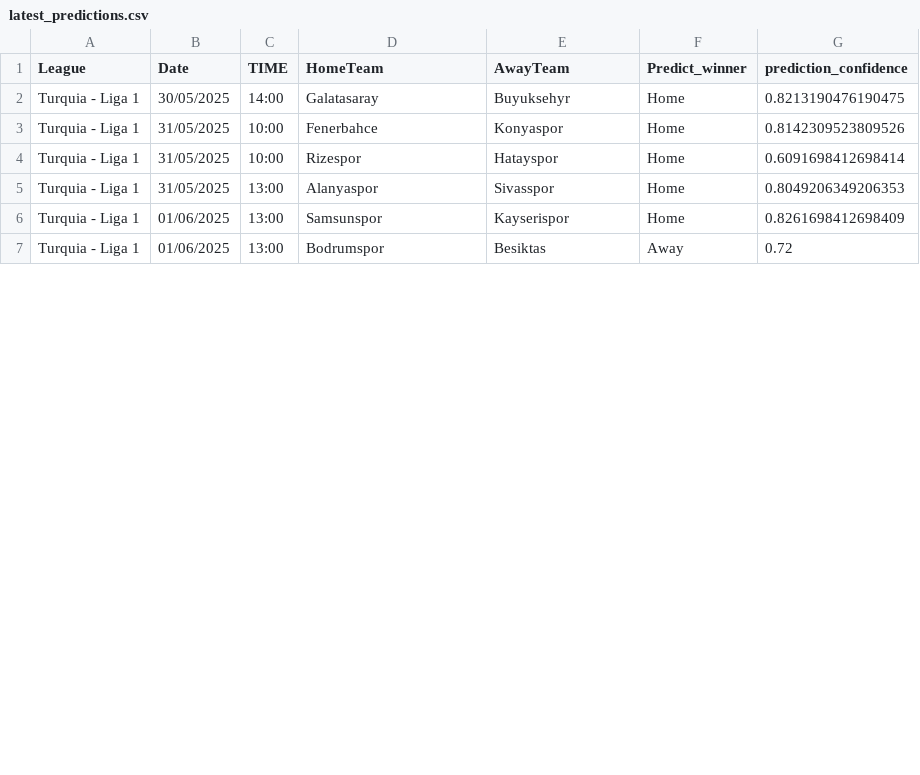
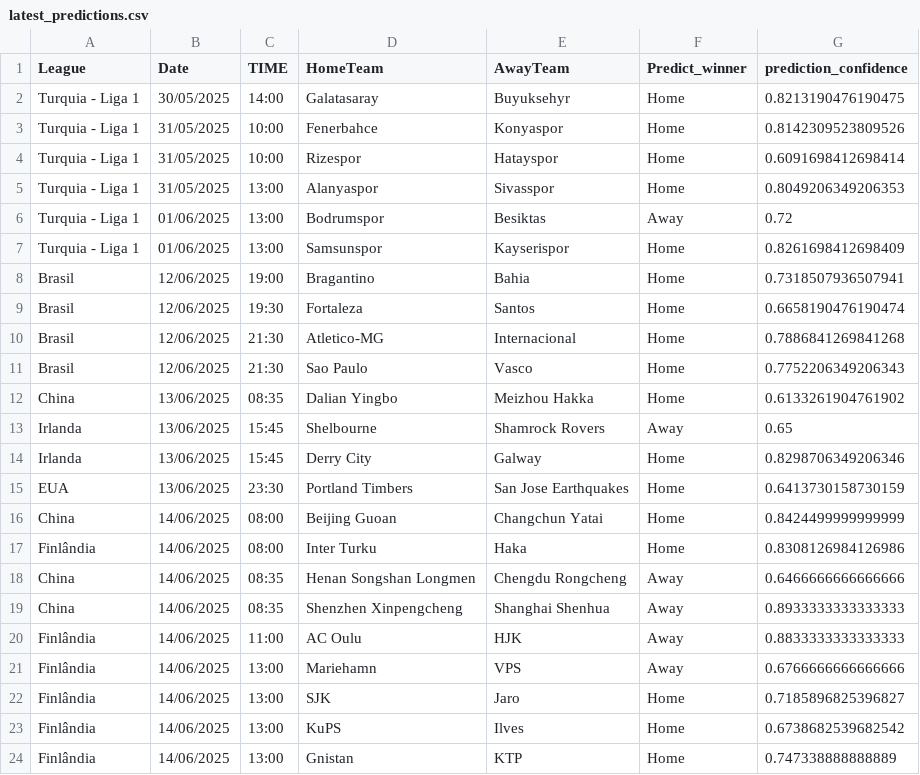
Before and after one commit to joselucaspj/poissonpredictor, a CSV file: data/latest_predictions.csv, drawn as a sheet; only a part is shown; the diff covers the shown part only.

```diff
--- a/data/latest_predictions.csv
+++ b/data/latest_predictions.csv
@@ -5,3 +5,20 @@ Turquia - Liga 1,31/05/2025,10:00,Rizespor,Hatayspor,Home,0.6091698412698414
 Turquia - Liga 1,31/05/2025,13:00,Alanyaspor,Sivasspor,Home,0.8049206349206353
+Turquia - Liga 1,01/06/2025,13:00,Bodrumspor,Besiktas,Away,0.72
 Turquia - Liga 1,01/06/2025,13:00,Samsunspor,Kayserispor,Home,0.8261698412698409
-Turquia - Liga 1,01/06/2025,13:00,Bodrumspor,Besiktas,Away,0.72
+Brasil,12/06/2025,19:00,Bragantino,Bahia,Home,0.7318507936507941
+Brasil,12/06/2025,19:30,Fortaleza,Santos,Home,0.6658190476190474
+Brasil,12/06/2025,21:30,Atletico-MG,Internacional,Home,0.7886841269841268
+Brasil,12/06/2025,21:30,Sao Paulo,Vasco,Home,0.7752206349206343
+China,13/06/2025,08:35,Dalian Yingbo,Meizhou Hakka,Home,0.6133261904761902
+Irlanda,13/06/2025,15:45,Shelbourne,Shamrock Rovers,Away,0.65
+Irlanda,13/06/2025,15:45,Derry City,Galway,Home,0.8298706349206346
+EUA,13/06/2025,23:30,Portland Timbers,San Jose Earthquakes,Home,0.6413730158730159
+China,14/06/2025,08:00,Beijing Guoan,Changchun Yatai,Home,0.8424499999999999
+Finlândia,14/06/2025,08:00,Inter Turku,Haka,Home,0.8308126984126986
+China,14/06/2025,08:35,Henan Songshan Longmen,Chengdu Rongcheng,Away,0.6466666666666666
+China,14/06/2025,08:35,Shenzhen Xinpengcheng,Shanghai Shenhua,Away,0.8933333333333333
+Finlândia,14/06/2025,11:00,AC Oulu,HJK,Away,0.8833333333333333
+Finlândia,14/06/2025,13:00,Mariehamn,VPS,Away,0.6766666666666666
+Finlândia,14/06/2025,13:00,SJK,Jaro,Home,0.7185896825396827
+Finlândia,14/06/2025,13:00,KuPS,Ilves,Home,0.6738682539682542
+Finlândia,14/06/2025,13:00,Gnistan,KTP,Home,0.747338888888889
```
Also changed, not shown: 2 added rows and 25 edited cells elsewhere in this file.
